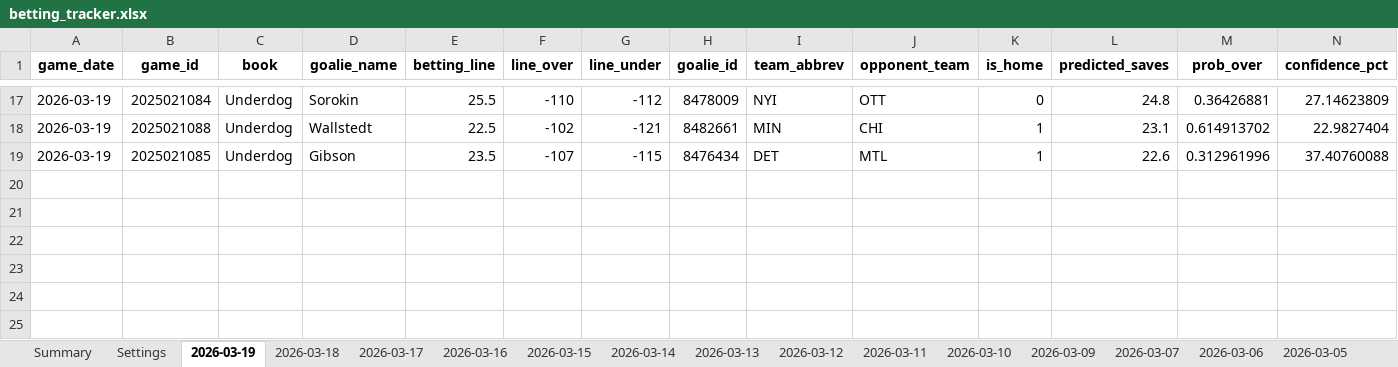
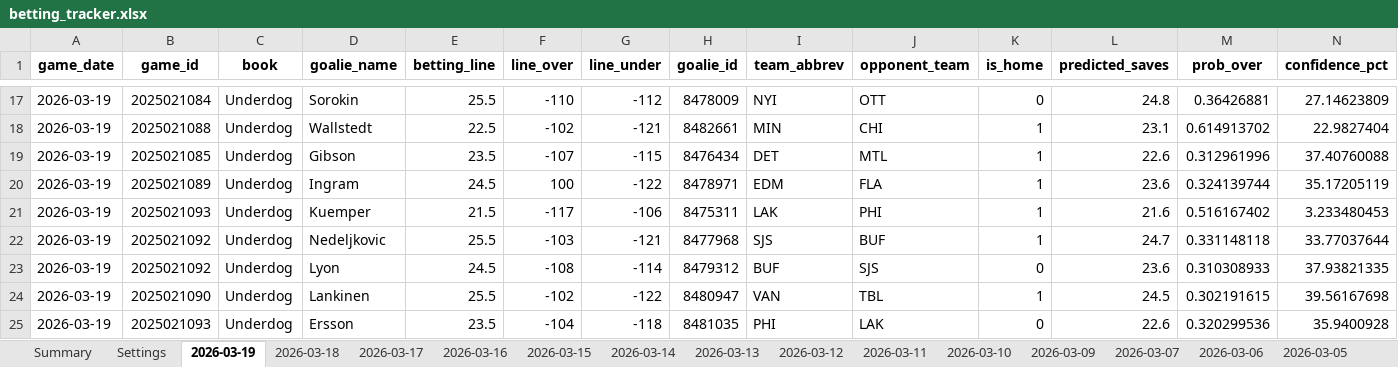
Before and after one commit to jjakemoss/saves-model-v3, an Excel workbook: betting_tracker.xlsx, sheet 2026-03-19, drawn as a sheet; only a part is shown, gaps mark what is left out; values as stored, in another font and other column widths than the file's, no borders; rows hold the shown columns only; the diff names each change by its address in the sheet, - before the commit and + after, or states it on an @@ line.

```diff
--- a/betting_tracker.xlsx (sheet 2026-03-19)
+++ b/betting_tracker.xlsx (sheet 2026-03-19)
+row 20: 2026-03-19 | 2025021089 | Underdog | Ingram | 24.5 | 100 | -122 | 8478971 | EDM | FLA | 1 | 23.6 | 0.324139744 | 35.17205119
+row 21: 2026-03-19 | 2025021093 | Underdog | Kuemper | 21.5 | -117 | -106 | 8475311 | LAK | PHI | 1 | 21.6 | 0.516167402 | 3.233480453
+row 22: 2026-03-19 | 2025021092 | Underdog | Nedeljkovic | 25.5 | -103 | -121 | 8477968 | SJS | BUF | 1 | 24.7 | 0.331148118 | 33.77037644
+row 23: 2026-03-19 | 2025021092 | Underdog | Lyon | 24.5 | -108 | -114 | 8479312 | BUF | SJS | 0 | 23.6 | 0.310308933 | 37.93821335
+row 24: 2026-03-19 | 2025021090 | Underdog | Lankinen | 25.5 | -102 | -122 | 8480947 | VAN | TBL | 1 | 24.5 | 0.302191615 | 39.56167698
+row 25: 2026-03-19 | 2025021093 | Underdog | Ersson | 23.5 | -104 | -118 | 8481035 | PHI | LAK | 0 | 22.6 | 0.320299536 | 35.9400928
```
